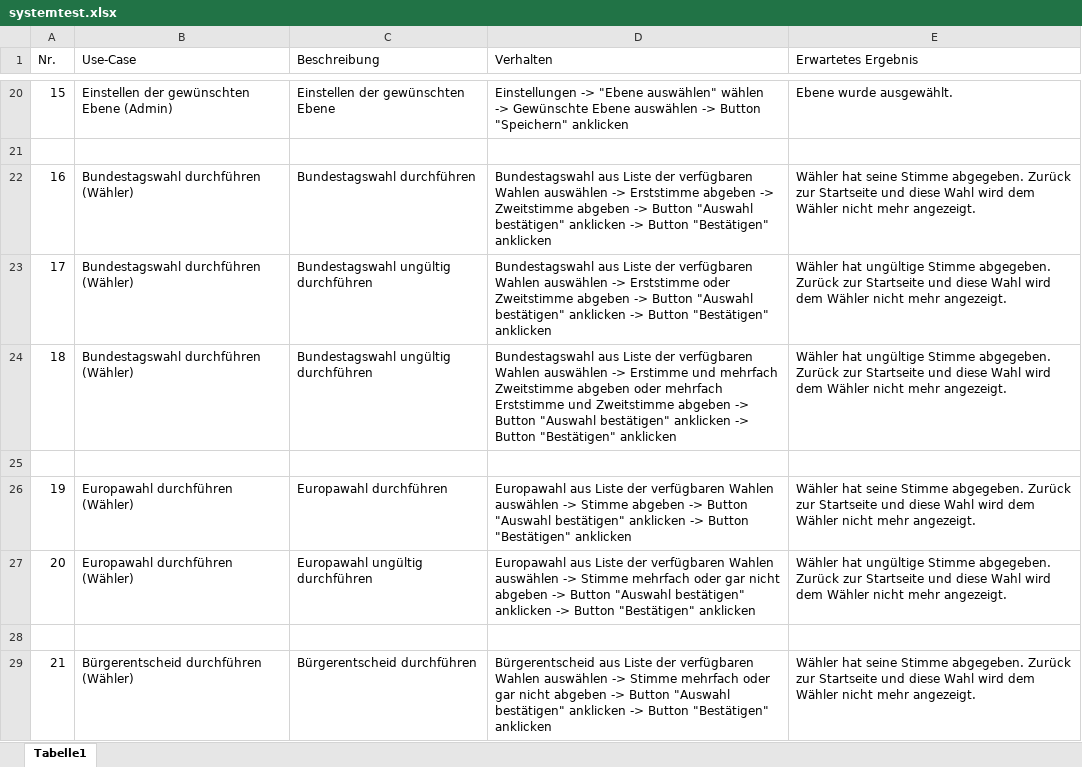
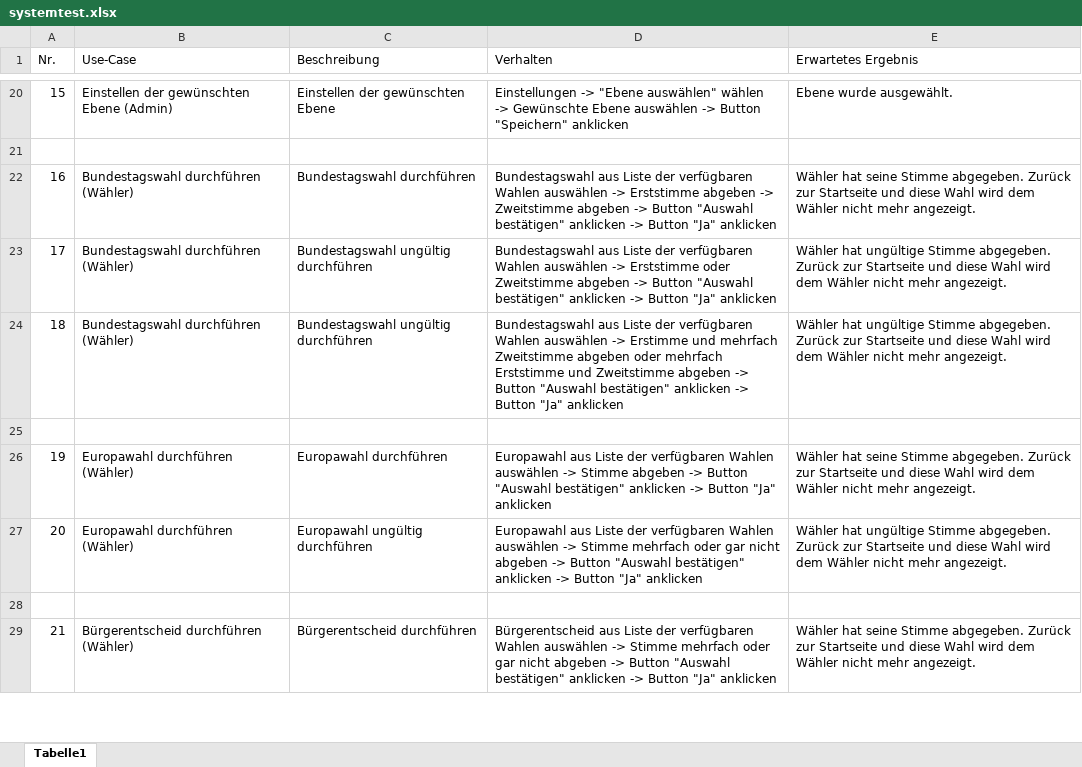
Before and after one commit to yourChoiceHO/Documentation, an Excel workbook: Testdokumente/systemtest.xlsx, sheet Tabelle1, drawn as a sheet; only a part is shown, gaps mark what is left out; values as stored, in another font and other column widths than the file's, no borders; the diff covers the shown part only; the diff names each change by its address in the sheet, - before the commit and + after, or states it on an @@ line.

```diff
--- a/Testdokumente/systemtest.xlsx (sheet Tabelle1)
+++ b/Testdokumente/systemtest.xlsx (sheet Tabelle1)
-D22 (Verhalten): …-> Button "Bestätigen" anklicken
+D22 (Verhalten): …-> Button "Ja" anklicken
-D23 (Verhalten): …-> Button "Bestätigen" anklicken
+D23 (Verhalten): …-> Button "Ja" anklicken
-D24 (Verhalten): …-> Button "Bestätigen" anklicken
+D24 (Verhalten): …-> Button "Ja" anklicken
-D26 (Verhalten): …-> Button "Bestätigen" anklicken
+D26 (Verhalten): …-> Button "Ja" anklicken
-D27 (Verhalten): …-> Button "Bestätigen" anklicken
+D27 (Verhalten): …-> Button "Ja" anklicken
-D29 (Verhalten): …-> Button "Bestätigen" anklicken
+D29 (Verhalten): …-> Button "Ja" anklicken
```
Also changed, not shown: 12 added rows and 24 edited cells elsewhere in this sheet.
